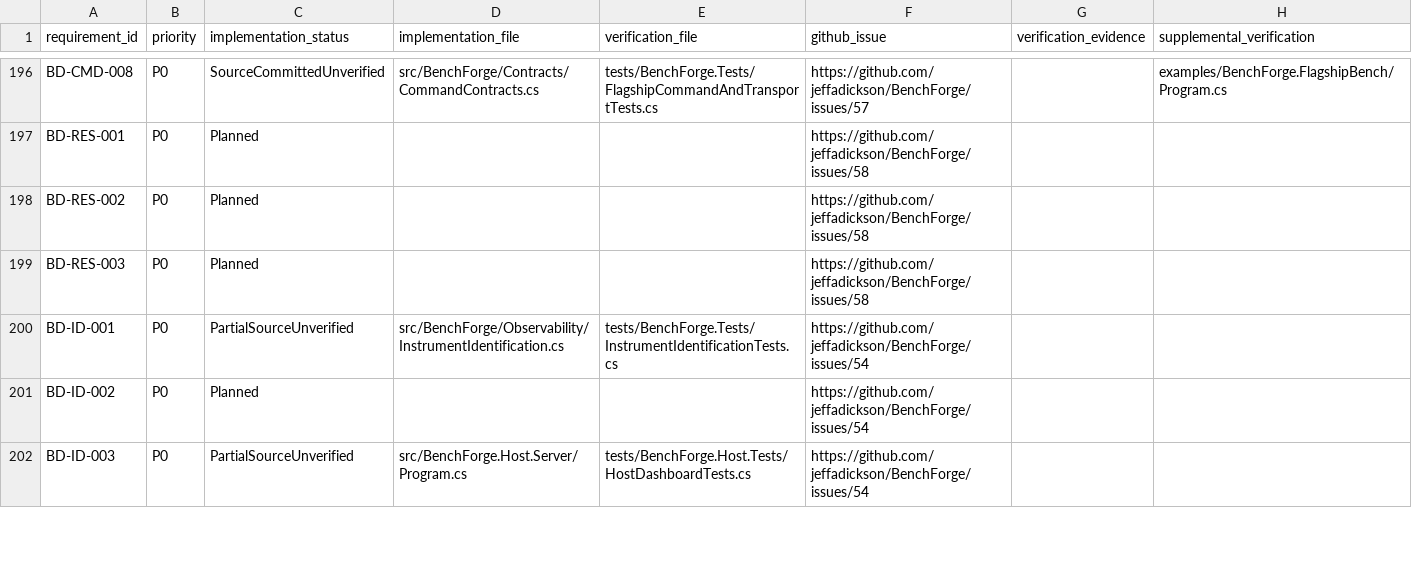
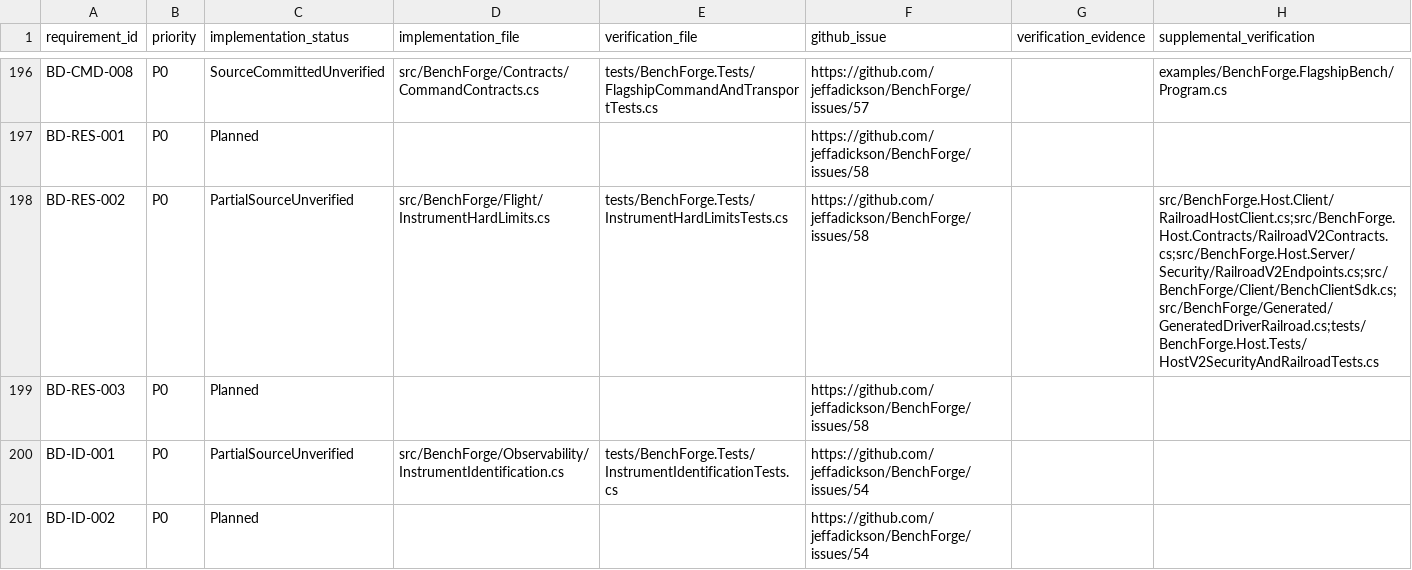
Before and after one commit to jeffadickson/BenchForge, a CSV file: requirements/traceability.csv, drawn as a sheet; only a part is shown, gaps mark what is left out; the shorter side is filled out with more unchanged rows.

```diff
--- a/requirements/traceability.csv
+++ b/requirements/traceability.csv
@@ -197,3 +197,3 @@ BD-CMD-008,P0,SourceCommittedUnverified,src/BenchForge/Contracts/CommandContract
 BD-RES-001,P0,Planned,,,https://github.com/jeffadickson/BenchForge/issues/58,,
-BD-RES-002,P0,Planned,,,https://github.com/jeffadickson/BenchForge/issues/58,,
+BD-RES-002,P0,PartialSourceUnverified,src/BenchForge/Flight/InstrumentHardLimits.cs,tests/BenchForge.Tests/InstrumentHardLimitsTests.cs,https://github.com/jeffadickson/BenchForge/issues/58,,src/BenchForge.Host.Client/RailroadHostClient.cs;src/BenchForge.Host.Contracts/RailroadV2Contracts.cs;src/BenchForge.Host.Server/Security/RailroadV2Endpoints.cs;src/BenchForge/Client/BenchClientSdk.cs;src/BenchForge/Generated/GeneratedDriverRailroad.cs;tests/BenchForge.Host.Tests/HostV2SecurityAndRailroadTests.cs
 BD-RES-003,P0,Planned,,,https://github.com/jeffadickson/BenchForge/issues/58,,
```
Also changed, not shown: requirements/full-audit.csv, 9 other files.
